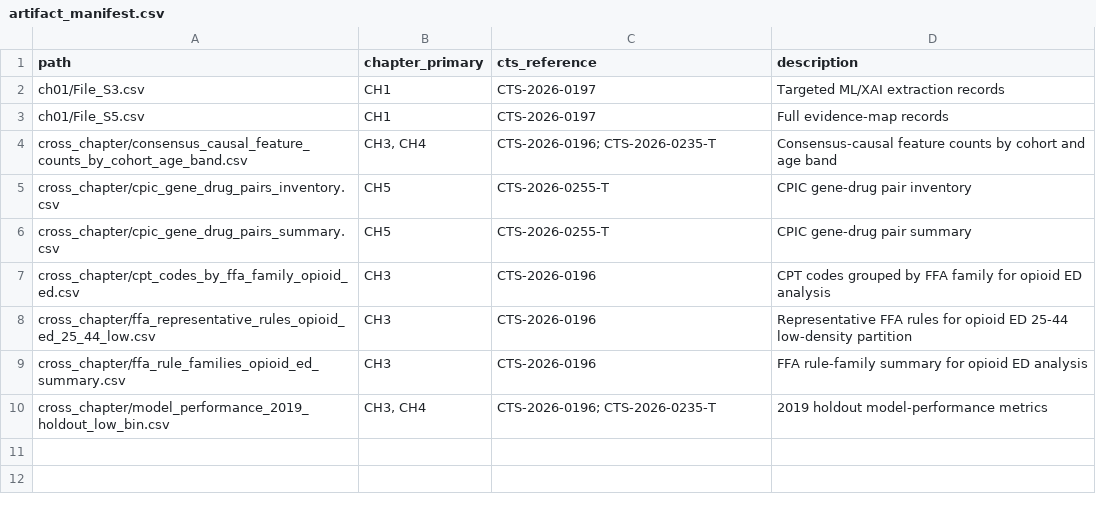
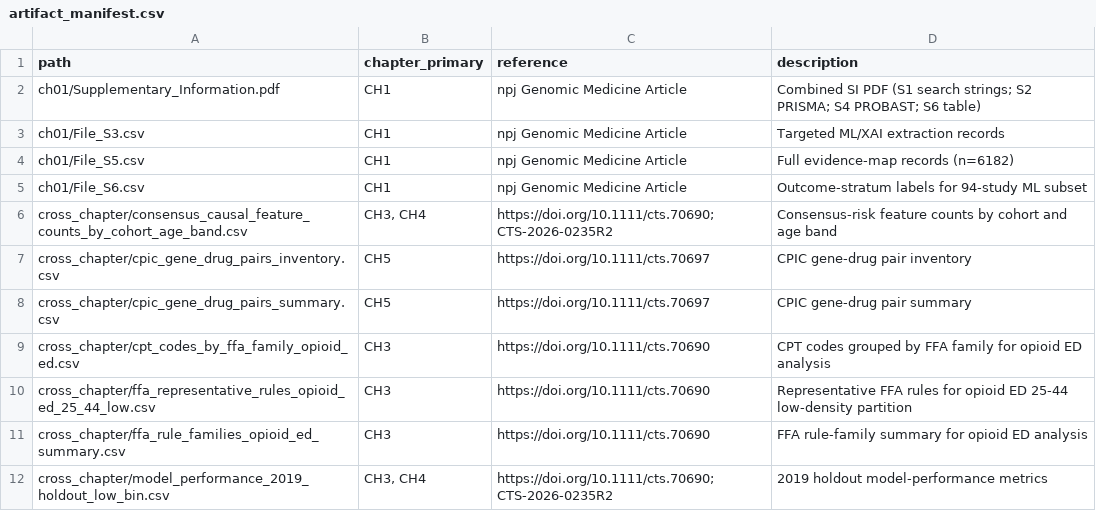
Before and after one commit to Jerome3590/pgx-analysis, a CSV file: public-manuscript/artifacts/artifact_manifest.csv, drawn as a sheet.

```diff
--- a/public-manuscript/artifacts/artifact_manifest.csv
+++ b/public-manuscript/artifacts/artifact_manifest.csv
@@ -1,10 +1,12 @@
-path,chapter_primary,cts_reference,description
-ch01/File_S3.csv,CH1,CTS-2026-0197,Targeted ML/XAI extraction records
-ch01/File_S5.csv,CH1,CTS-2026-0197,Full evidence-map records
-cross_chapter/consensus_causal_feature_counts_by_cohort_age_band.csv,"CH3, CH4","CTS-2026-0196; CTS-2026-0235-T",Consensus-causal feature counts by cohort and age band
-cross_chapter/cpic_gene_drug_pairs_inventory.csv,CH5,CTS-2026-0255-T,CPIC gene-drug pair inventory
-cross_chapter/cpic_gene_drug_pairs_summary.csv,CH5,CTS-2026-0255-T,CPIC gene-drug pair summary
-cross_chapter/cpt_codes_by_ffa_family_opioid_ed.csv,CH3,CTS-2026-0196,CPT codes grouped by FFA family for opioid ED analysis
-cross_chapter/ffa_representative_rules_opioid_ed_25_44_low.csv,CH3,CTS-2026-0196,Representative FFA rules for opioid ED 25-44 low-density partition
-cross_chapter/ffa_rule_families_opioid_ed_summary.csv,CH3,CTS-2026-0196,FFA rule-family summary for opioid ED analysis
-cross_chapter/model_performance_2019_holdout_low_bin.csv,"CH3, CH4","CTS-2026-0196; CTS-2026-0235-T",2019 holdout model-performance metrics
+path,chapter_primary,reference,description
+ch01/Supplementary_Information.pdf,CH1,npj Genomic Medicine Article,Combined SI PDF (S1 search strings; S2 PRISMA; S4 PROBAST; S6 table)
+ch01/File_S3.csv,CH1,npj Genomic Medicine Article,Targeted ML/XAI extraction records
+ch01/File_S5.csv,CH1,npj Genomic Medicine Article,Full evidence-map records (n=6182)
+ch01/File_S6.csv,CH1,npj Genomic Medicine Article,Outcome-stratum labels for 94-study ML subset
+cross_chapter/consensus_causal_feature_counts_by_cohort_age_band.csv,"CH3, CH4",https://doi.org/10.1111/cts.70690; CTS-2026-0235R2,Consensus-risk feature counts by cohort and age band
+cross_chapter/cpic_gene_drug_pairs_inventory.csv,CH5,https://doi.org/10.1111/cts.70697,CPIC gene-drug pair inventory
+cross_chapter/cpic_gene_drug_pairs_summary.csv,CH5,https://doi.org/10.1111/cts.70697,CPIC gene-drug pair summary
+cross_chapter/cpt_codes_by_ffa_family_opioid_ed.csv,CH3,https://doi.org/10.1111/cts.70690,CPT codes grouped by FFA family for opioid ED analysis
+cross_chapter/ffa_representative_rules_opioid_ed_25_44_low.csv,CH3,https://doi.org/10.1111/cts.70690,Representative FFA rules for opioid ED 25-44 low-density partition
+cross_chapter/ffa_rule_families_opioid_ed_summary.csv,CH3,https://doi.org/10.1111/cts.70690,FFA rule-family summary for opioid ED analysis
+cross_chapter/model_performance_2019_holdout_low_bin.csv,"CH3, CH4",https://doi.org/10.1111/cts.70690; CTS-2026-0235R2,2019 holdout model-performance metrics
```
Also changed, not shown: public-manuscript/artifacts/ch01/File_S3.csv, 6 other files.
